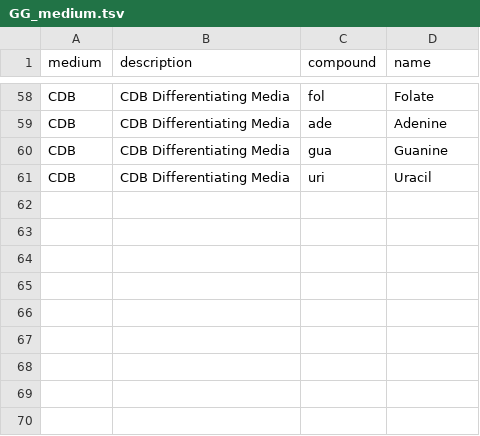
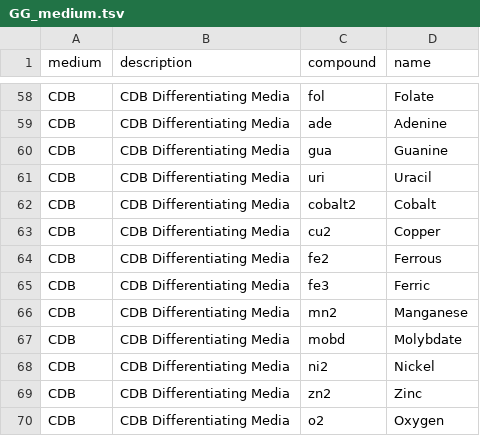
Before and after one commit to carternewt/metabolome_map, a TSV file: GG_medium.tsv, drawn as a sheet; only a part is shown, gaps mark what is left out; the diff names each change by its address in the sheet, - before the commit and + after, or states it on an @@ line.

Commit message:
Update cobra_analysis.py & GG_medium.tsv: troubleshooting

```diff
--- a/GG_medium.tsv
+++ b/GG_medium.tsv
+row 62: CDB | CDB Differentiating Media | cobalt2 | Cobalt
+row 63: CDB | CDB Differentiating Media | cu2 | Copper
+row 64: CDB | CDB Differentiating Media | fe2 | Ferrous
+row 65: CDB | CDB Differentiating Media | fe3 | Ferric
+row 66: CDB | CDB Differentiating Media | mn2 | Manganese
+row 67: CDB | CDB Differentiating Media | mobd | Molybdate
+row 68: CDB | CDB Differentiating Media | ni2 | Nickel
+row 69: CDB | CDB Differentiating Media | zn2 | Zinc
+row 70: CDB | CDB Differentiating Media | o2 | Oxygen
```
Also changed, not shown: 1 other file.
